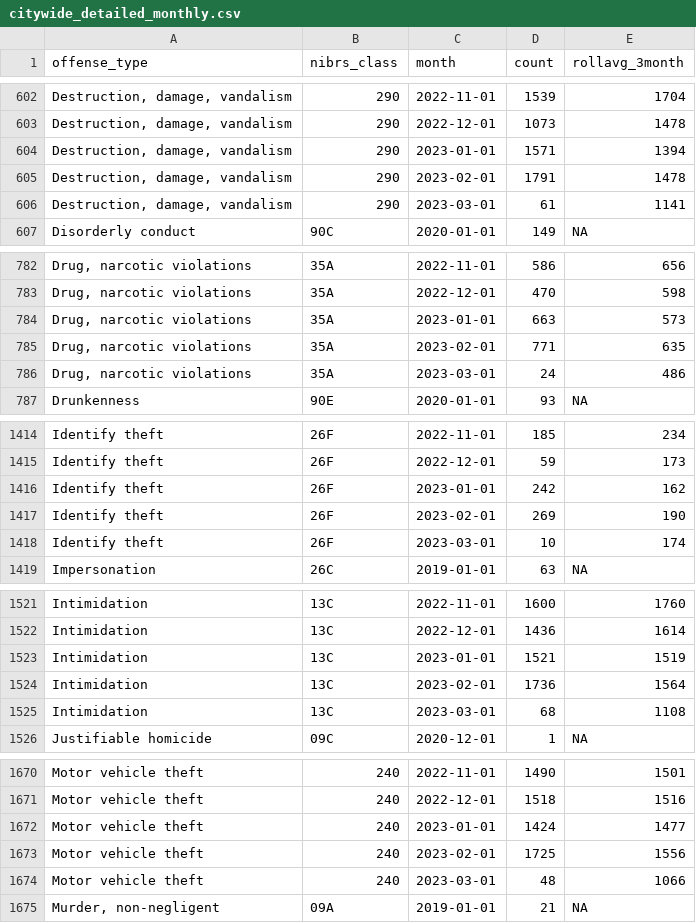
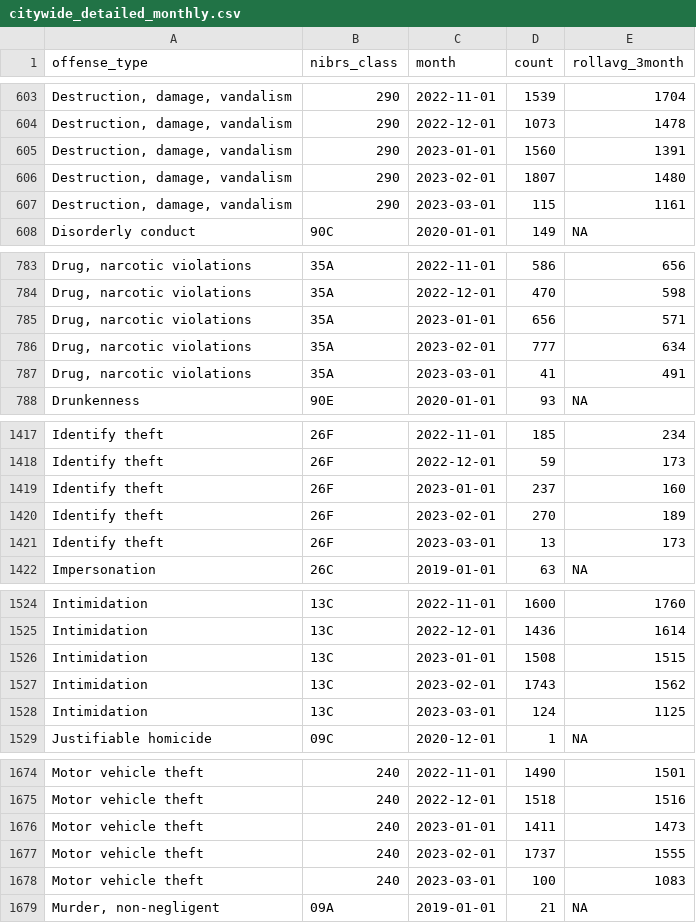
Before and after one commit to abcotvdata/safetytracker_houston, a CSV file: data/output/monthly/citywide_detailed_monthly.csv, drawn as a sheet; only a part is shown, gaps mark what is left out; addresses are those after the commit; the diff covers the shown part only; the diff names each change by its address in the sheet, - before the commit and + after, or states it on an @@ line.

```diff
--- a/data/output/monthly/citywide_detailed_monthly.csv
+++ b/data/output/monthly/citywide_detailed_monthly.csv
-D605 (count): 1571
+D605 (count): 1560
-E605 (rollavg_3month): 1394
+E605 (rollavg_3month): 1391
-D606 (count): 1791
+D606 (count): 1807
-E606 (rollavg_3month): 1478
+E606 (rollavg_3month): 1480
-D607 (count): 61
+D607 (count): 115
-E607 (rollavg_3month): 1141
+E607 (rollavg_3month): 1161
-D785 (count): 663
+D785 (count): 656
-E785 (rollavg_3month): 573
+E785 (rollavg_3month): 571
-D786 (count): 771
+D786 (count): 777
-E786 (rollavg_3month): 635
+E786 (rollavg_3month): 634
-D787 (count): 24
+D787 (count): 41
-E787 (rollavg_3month): 486
+E787 (rollavg_3month): 491
-D1419 (count): 242
+D1419 (count): 237
-E1419 (rollavg_3month): 162
+E1419 (rollavg_3month): 160
-D1420 (count): 269
+D1420 (count): 270
-E1420 (rollavg_3month): 190
+E1420 (rollavg_3month): 189
-D1421 (count): 10
+D1421 (count): 13
-E1421 (rollavg_3month): 174
+E1421 (rollavg_3month): 173
-D1526 (count): 1521
+D1526 (count): 1508
-E1526 (rollavg_3month): 1519
+E1526 (rollavg_3month): 1515
-D1527 (count): 1736
+D1527 (count): 1743
-E1527 (rollavg_3month): 1564
+E1527 (rollavg_3month): 1562
-D1528 (count): 68
+D1528 (count): 124
-E1528 (rollavg_3month): 1108
+E1528 (rollavg_3month): 1125
-D1676 (count): 1424
+D1676 (count): 1411
-E1676 (rollavg_3month): 1477
+E1676 (rollavg_3month): 1473
-D1677 (count): 1725
+D1677 (count): 1737
-E1677 (rollavg_3month): 1556
+E1677 (rollavg_3month): 1555
-D1678 (count): 48
+D1678 (count): 100
-E1678 (rollavg_3month): 1066
+E1678 (rollavg_3month): 1083
```
Also changed, not shown: 4 added rows and 118 edited cells elsewhere in this file, data/output/beat/beat_category.csv, data/output/beat/beat_type.csv, 55 other files.
